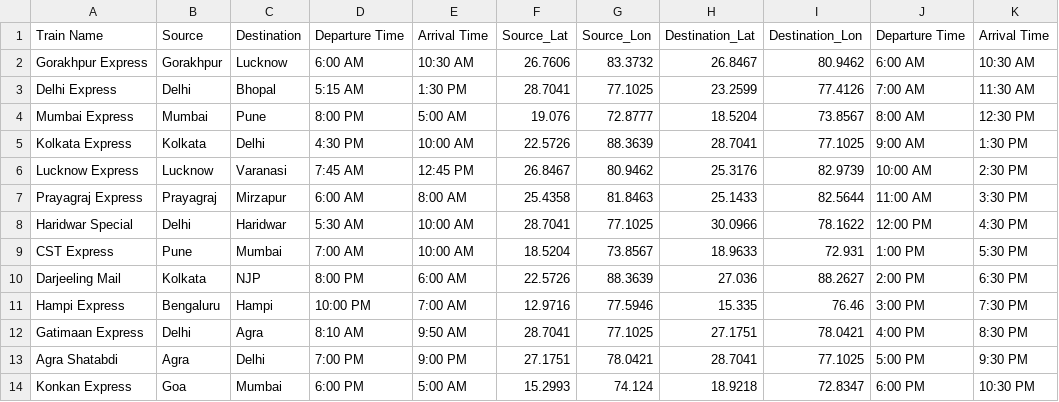
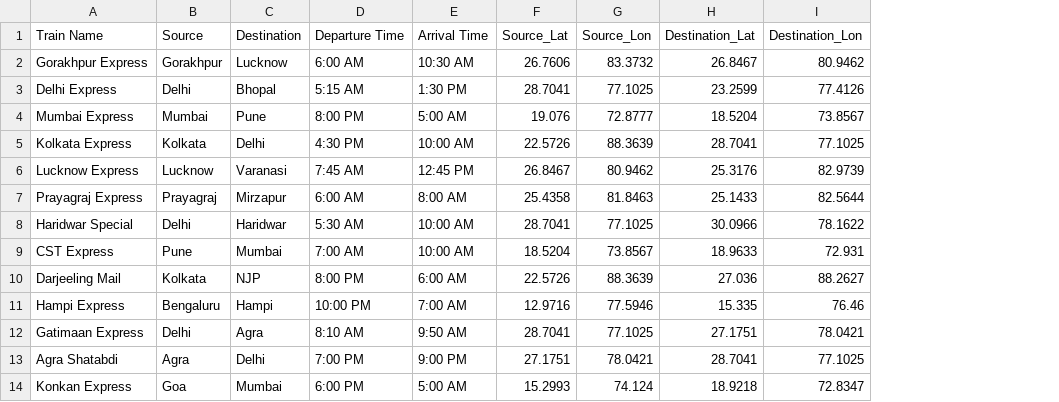
Before and after one commit to Radha-Maddeshiya/Train_Place_Recommendation, a CSV file: Train_details.csv, drawn as a sheet; the diff names each change by its address in the sheet, - before the commit and + after, or states it on an @@ line.

Commit message:
Fixed duplicate column in Train_details.csv

```diff
--- a/Train_details.csv
+++ b/Train_details.csv
-column J (Departure Time), rows 2-14: 6:00 AM | 7:00 AM | 8:00 AM | 9:00 AM | 10:00 AM | 11:00 AM | 12:00 PM | 1:00 PM | 2:00 PM | 3:00 PM | 4:00 PM | 5:00 PM | 6:00 PM
-column K (Arrival Time), rows 2-14: 10:30 AM | 11:30 AM | 12:30 PM | 1:30 PM | 2:30 PM | 3:30 PM | 4:30 PM | 5:30 PM | 6:30 PM | 7:30 PM | 8:30 PM | 9:30 PM | 10:30 PM
```
